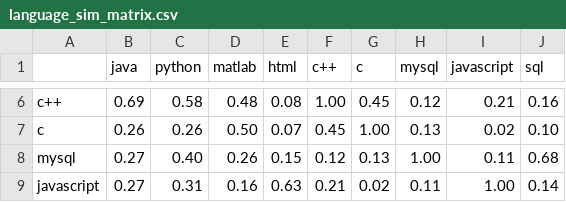
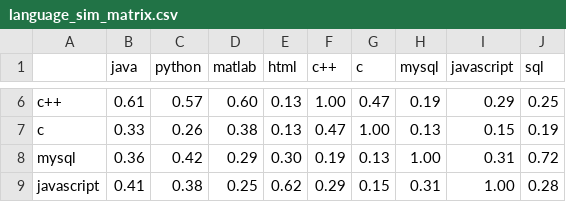
Before and after one commit to trideeprath/LanguageAnalysis, a CSV file: data/language_sim_matrix.csv, drawn as a sheet; only a part is shown, gaps mark what is left out; the diff covers the shown part only; the diff names each change by its address in the sheet, - before the commit and + after, or states it on an @@ line.

Commit message:
Language similarity final model trained with 4 million sentences

```diff
--- a/data/language_sim_matrix.csv
+++ b/data/language_sim_matrix.csv
-B6 (java): 0.69
+B6 (java): 0.61
-C6 (python): 0.58
+C6 (python): 0.57
-D6 (matlab): 0.48
+D6 (matlab): 0.60
-E6 (html): 0.08
+E6 (html): 0.13
-G6 (c): 0.45
+G6 (c): 0.47
-H6 (mysql): 0.12
+H6 (mysql): 0.19
-I6 (javascript): 0.21
+I6 (javascript): 0.29
-J6 (sql): 0.16
+J6 (sql): 0.25
-B7 (java): 0.26
+B7 (java): 0.33
-D7 (matlab): 0.50
+D7 (matlab): 0.38
-E7 (html): 0.07
+E7 (html): 0.13
-F7 (c++): 0.45
+F7 (c++): 0.47
-I7 (javascript): 0.02
+I7 (javascript): 0.15
-J7 (sql): 0.10
+J7 (sql): 0.19
-B8 (java): 0.27
+B8 (java): 0.36
-C8 (python): 0.40
+C8 (python): 0.42
-D8 (matlab): 0.26
+D8 (matlab): 0.29
-E8 (html): 0.15
+E8 (html): 0.30
-F8 (c++): 0.12
+F8 (c++): 0.19
-I8 (javascript): 0.11
+I8 (javascript): 0.31
-J8 (sql): 0.68
+J8 (sql): 0.72
-B9 (java): 0.27
+B9 (java): 0.41
-C9 (python): 0.31
+C9 (python): 0.38
-D9 (matlab): 0.16
+D9 (matlab): 0.25
-E9 (html): 0.63
+E9 (html): 0.62
-F9 (c++): 0.21
+F9 (c++): 0.29
-G9 (c): 0.02
+G9 (c): 0.15
-H9 (mysql): 0.11
+H9 (mysql): 0.31
-J9 (sql): 0.14
+J9 (sql): 0.28
```
Also changed, not shown: 39 edited cells elsewhere in this file, 1 other file.
